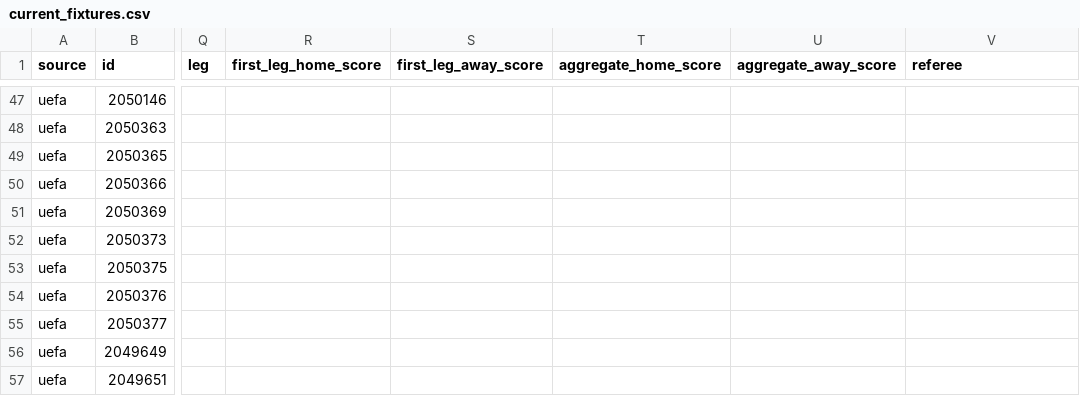
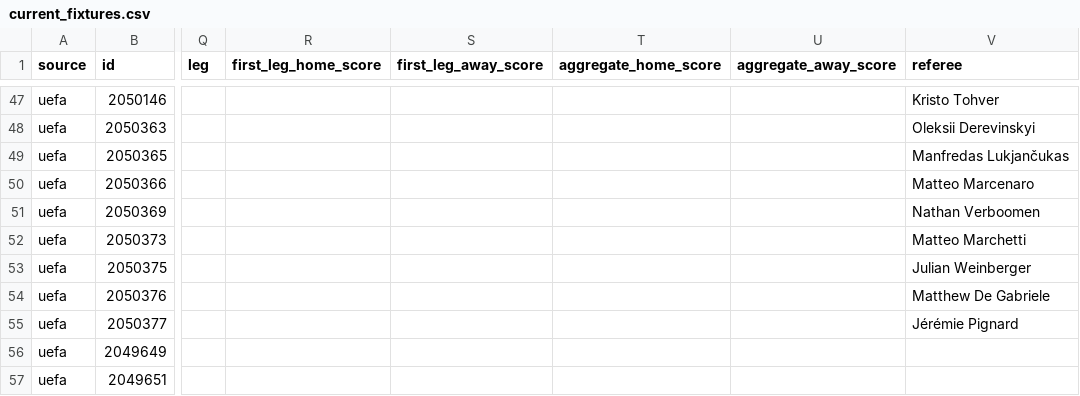
Before and after one commit to bogdasovandrej/xg-edge, a CSV file: reports/live/current_fixtures.csv, drawn as a sheet; only a part is shown, gaps mark what is left out; the diff covers the shown part only; the diff names each change by its address in the sheet, - before the commit and + after, or states it on an @@ line.

```diff
--- a/reports/live/current_fixtures.csv
+++ b/reports/live/current_fixtures.csv
-V47 (referee): (empty)
+V47 (referee): Kristo Tohver
-V48 (referee): (empty)
+V48 (referee): Oleksii Derevinskyi
-V49 (referee): (empty)
+V49 (referee): Manfredas Lukjančukas
-V50 (referee): (empty)
+V50 (referee): Matteo Marcenaro
-V51 (referee): (empty)
+V51 (referee): Nathan Verboomen
-V52 (referee): (empty)
+V52 (referee): Matteo Marchetti
-V53 (referee): (empty)
+V53 (referee): Julian Weinberger
-V54 (referee): (empty)
+V54 (referee): Matthew De Gabriele
-V55 (referee): (empty)
+V55 (referee): Jérémie Pignard
```
Also changed, not shown: 27 edited cells elsewhere in this file, 8 other files.
